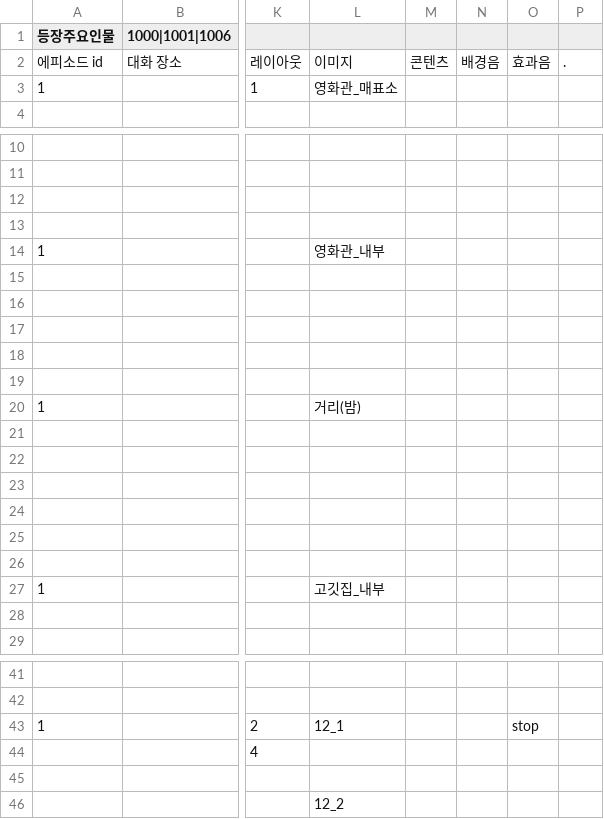
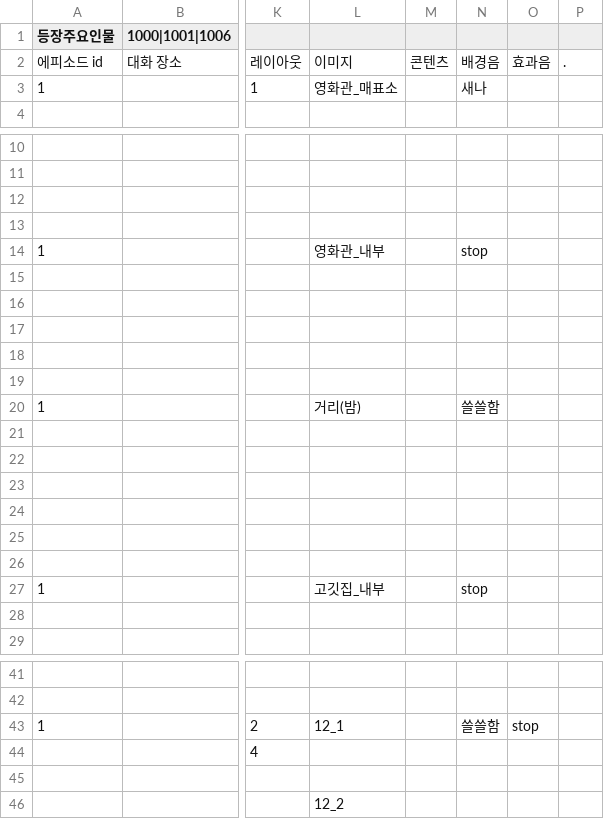
Before and after one commit to sopipc167/UnSleep, a CSV file: UnSleep/Assets/Resources/epi_csv/epi_12.csv, drawn as a sheet; only a part is shown, gaps mark what is left out; the diff covers the shown part only; the diff names each change by its address in the sheet, - before the commit and + after, or states it on an @@ line.

```diff
--- a/UnSleep/Assets/Resources/epi_csv/epi_12.csv
+++ b/UnSleep/Assets/Resources/epi_csv/epi_12.csv
-N3: (empty)
+N3: 새나
-N14: (empty)
+N14: stop
-N20: (empty)
+N20: 쓸쓸함
-N27: (empty)
+N27: stop
-N43: (empty)
+N43: 쓸쓸함
```
Also changed, not shown: 3 edited cells elsewhere in this file, UnSleep/Assets/Resources/epi_csv/epi_13.csv, UnSleep/Assets/Resources/epi_csv/epi_14.csv, 10 other files.
